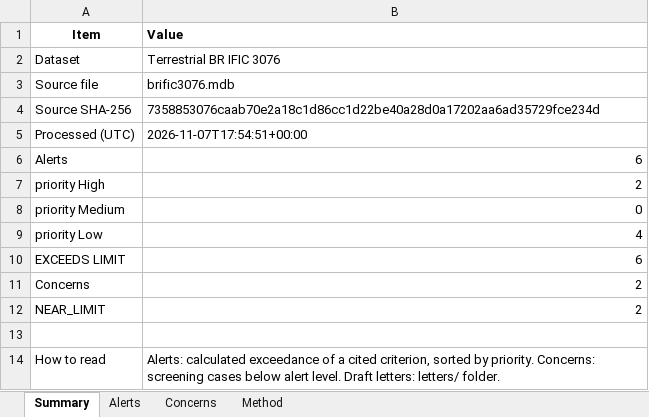
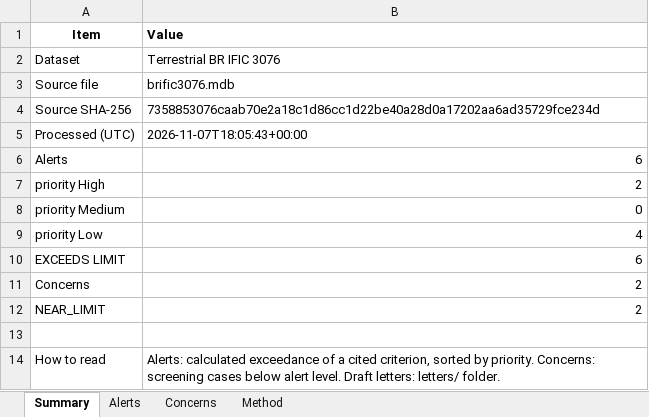
Before and after one commit to Wilperi22/SinceAI-Traficom, an Excel workbook: runs/terrestrial_3076/terrestrial_3076_results.xlsx, sheet Summary, drawn as a sheet; values as stored, in another font and other column widths than the file's, no borders; the diff names each change by its address in the sheet, - before the commit and + after, or states it on an @@ line.

```diff
--- a/runs/terrestrial_3076/terrestrial_3076_results.xlsx (sheet Summary)
+++ b/runs/terrestrial_3076/terrestrial_3076_results.xlsx (sheet Summary)
-B5 (Value): 2026-11-07T17:54:51+00:00
+B5 (Value): 2026-11-07T18:05:43+00:00
```
Also changed, not shown: sheet Method, sheet Concerns, sheet Alerts, runs/terrestrial_3075/terrestrial_3075_results.xlsx, runs/terrestrial_3077/terrestrial_3077_results.xlsx, 19 other files.
